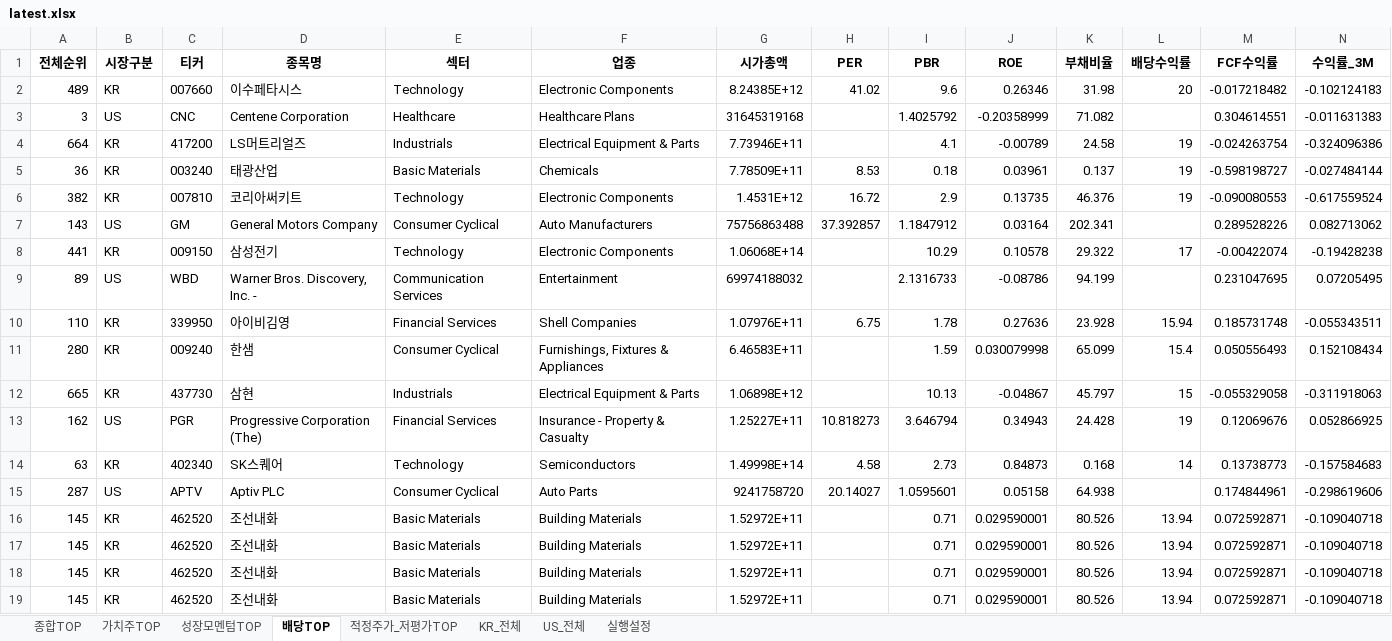
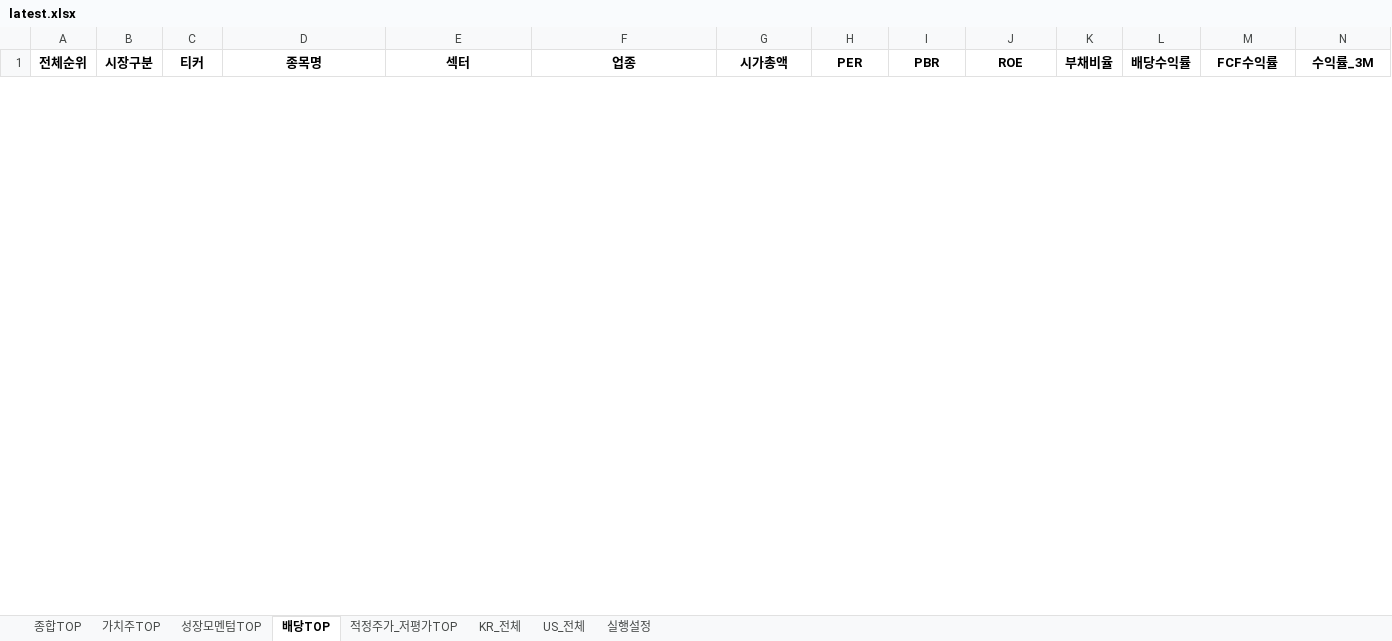
Before and after one commit to cskono1csm/stock-scanner, an Excel workbook: docs/reports/latest.xlsx, sheet 배당TOP, drawn as a sheet; only a part is shown; values as stored, in another font and other column widths than the file's, no borders; removed rows and columns are numbered as before the commit, all else as after; rows hold the shown columns only; the diff covers the shown part only; the diff names each change by its address in the sheet, - before the commit and + after, or states it on an @@ line.

```diff
--- a/docs/reports/latest.xlsx (sheet 배당TOP)
+++ b/docs/reports/latest.xlsx (sheet 배당TOP)
-row 2: 489 | KR | 007660 | 이수페타시스 | Technology | Electronic Components | 8.24385E+12 | 41.02 | 9.6 | 0.26346 | 31.98 | 20 | -0.017218482 | -0.102124183
-row 3: 3 | US | CNC | Centene Corporation | Healthcare | Healthcare Plans | 31645319168 |  | 1.4025792 | -0.20358999 | 71.082 |  | 0.304614551 | -0.011631383
-row 4: 664 | KR | 417200 | LS머트리얼즈 | Industrials | Electrical Equipment & Parts | 7.73946E+11 |  | 4.1 | -0.00789 | 24.58 | 19 | -0.024263754 | -0.324096386
-row 5: 36 | KR | 003240 | 태광산업 | Basic Materials | Chemicals | 7.78509E+11 | 8.53 | 0.18 | 0.03961 | 0.137 | 19 | -0.598198727 | -0.027484144
-row 6: 382 | KR | 007810 | 코리아써키트 | Technology | Electronic Components | 1.4531E+12 | 16.72 | 2.9 | 0.13735 | 46.376 | 19 | -0.090080553 | -0.617559524
-row 7: 143 | US | GM | General Motors Company | Consumer Cyclical | Auto Manufacturers | 75756863488 | 37.392857 | 1.1847912 | 0.03164 | 202.341 |  | 0.289528226 | 0.082713062
-row 8: 441 | KR | 009150 | 삼성전기 | Technology | Electronic Components | 1.06068E+14 |  | 10.29 | 0.10578 | 29.322 | 17 | -0.00422074 | -0.19428238
-row 9: 89 | US | WBD | Warner Bros. Discovery, Inc. - | Communication Services | Entertainment | 69974188032 |  | 2.1316733 | -0.08786 | 94.199 |  | 0.231047695 | 0.07205495
-row 10: 110 | KR | 339950 | 아이비김영 | Financial Services | Shell Companies | 1.07976E+11 | 6.75 | 1.78 | 0.27636 | 23.928 | 15.94 | 0.185731748 | -0.055343511
-row 11: 280 | KR | 009240 | 한샘 | Consumer Cyclical | Furnishings, Fixtures & Appliances | 6.46583E+11 |  | 1.59 | 0.030079998 | 65.099 | 15.4 | 0.050556493 | 0.152108434
-row 12: 665 | KR | 437730 | 삼현 | Industrials | Electrical Equipment & Parts | 1.06898E+12 |  | 10.13 | -0.04867 | 45.797 | 15 | -0.055329058 | -0.311918063
-row 13: 162 | US | PGR | Progressive Corporation (The) | Financial Services | Insurance - Property & Casualty | 1.25227E+11 | 10.818273 | 3.646794 | 0.34943 | 24.428 | 19 | 0.12069676 | 0.052866925
-row 14: 63 | KR | 402340 | SK스퀘어 | Technology | Semiconductors | 1.49998E+14 | 4.58 | 2.73 | 0.84873 | 0.168 | 14 | 0.13738773 | -0.157584683
-row 15: 287 | US | APTV | Aptiv PLC | Consumer Cyclical | Auto Parts | 9241758720 | 20.14027 | 1.0595601 | 0.05158 | 64.938 |  | 0.174844961 | -0.298619606
-row 16: 145 | KR | 462520 | 조선내화 | Basic Materials | Building Materials | 1.52972E+11 |  | 0.71 | 0.029590001 | 80.526 | 13.94 | 0.072592871 | -0.109040718
-row 17: 145 | KR | 462520 | 조선내화 | Basic Materials | Building Materials | 1.52972E+11 |  | 0.71 | 0.029590001 | 80.526 | 13.94 | 0.072592871 | -0.109040718
-row 18: 145 | KR | 462520 | 조선내화 | Basic Materials | Building Materials | 1.52972E+11 |  | 0.71 | 0.029590001 | 80.526 | 13.94 | 0.072592871 | -0.109040718
-row 19: 145 | KR | 462520 | 조선내화 | Basic Materials | Building Materials | 1.52972E+11 |  | 0.71 | 0.029590001 | 80.526 | 13.94 | 0.072592871 | -0.109040718
```
Also changed, not shown: 30 added rows and 12 removed rows elsewhere in this sheet, sheet KR_전체, sheet US_전체, sheet 종합TOP, sheet 가치주TOP, sheet 적정주가_저평가TOP, sheet 성장모멘텀TOP, 1 more sheet, 1 other file.
